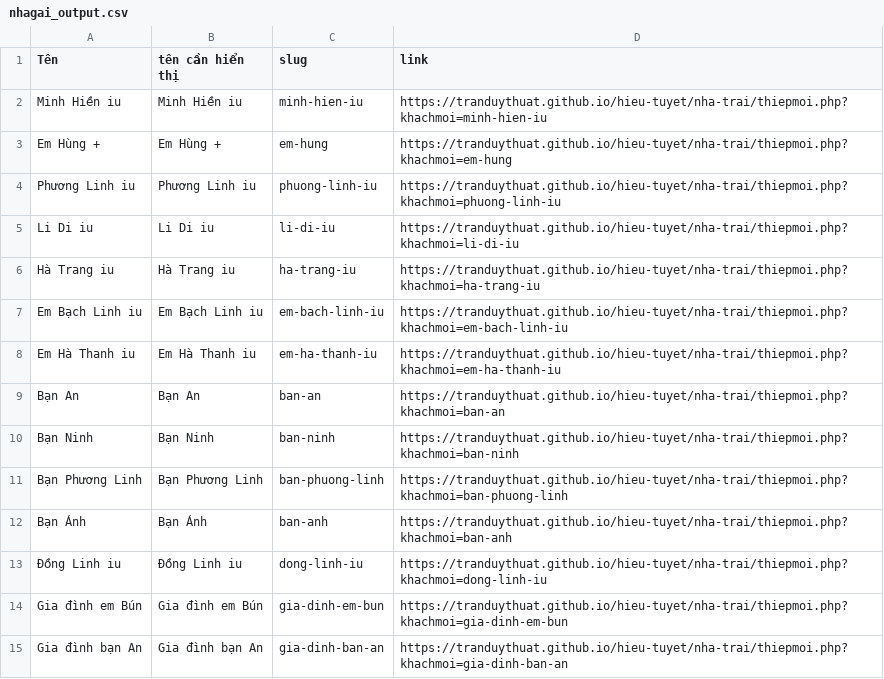
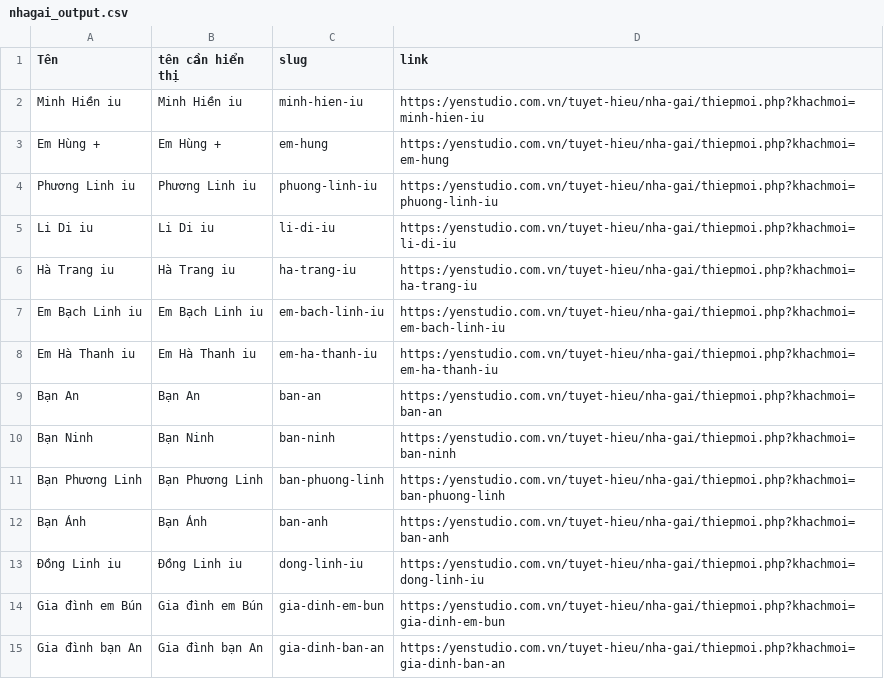
Before and after one commit to tranduythuat/tuyet-hieu, a CSV file: data/nhagai_output.csv, drawn as a sheet; only a part is shown; the diff covers the shown part only.

Commit message:
Update

```diff
--- a/data/nhagai_output.csv
+++ b/data/nhagai_output.csv
@@ -1,15 +1,15 @@
 Tên,tên cần hiển thị,slug,link
-Minh Hiền iu,Minh Hiền iu,minh-hien-iu,https://tranduythuat.github.io/hieu-tuyet/nha-trai/thiepmoi.php?khachmoi=minh-hien-iu
-Em Hùng +,Em Hùng +,em-hung,https://tranduythuat.github.io/hieu-tuyet/nha-trai/thiepmoi.php?khachmoi=em-hung
-Phương Linh iu,Phương Linh iu,phuong-linh-iu,https://tranduythuat.github.io/hieu-tuyet/nha-trai/thiepmoi.php?khachmoi=phuong-linh-iu
-Li Di iu,Li Di iu,li-di-iu,https://tranduythuat.github.io/hieu-tuyet/nha-trai/thiepmoi.php?khachmoi=li-di-iu
-Hà Trang iu,Hà Trang iu,ha-trang-iu,https://tranduythuat.github.io/hieu-tuyet/nha-trai/thiepmoi.php?khachmoi=ha-trang-iu
-Em Bạch Linh iu,Em Bạch Linh iu,em-bach-linh-iu,https://tranduythuat.github.io/hieu-tuyet/nha-trai/thiepmoi.php?khachmoi=em-bach-linh-iu
-Em Hà Thanh iu,Em Hà Thanh iu,em-ha-thanh-iu,https://tranduythuat.github.io/hieu-tuyet/nha-trai/thiepmoi.php?khachmoi=em-ha-thanh-iu
-Bạn  An,Bạn  An,ban-an,https://tranduythuat.github.io/hieu-tuyet/nha-trai/thiepmoi.php?khachmoi=ban-an
-Bạn Ninh,Bạn Ninh,ban-ninh,https://tranduythuat.github.io/hieu-tuyet/nha-trai/thiepmoi.php?khachmoi=ban-ninh
-Bạn Phương Linh ,Bạn Phương Linh ,ban-phuong-linh,https://tranduythuat.github.io/hieu-tuyet/nha-trai/thiepmoi.php?khachmoi=ban-phuong-linh
-Bạn Ánh ,Bạn Ánh ,ban-anh,https://tranduythuat.github.io/hieu-tuyet/nha-trai/thiepmoi.php?khachmoi=ban-anh
-Đồng Linh iu,Đồng Linh iu,dong-linh-iu,https://tranduythuat.github.io/hieu-tuyet/nha-trai/thiepmoi.php?khachmoi=dong-linh-iu
-Gia đình em Bún,Gia đình em Bún,gia-dinh-em-bun,https://tranduythuat.github.io/hieu-tuyet/nha-trai/thiepmoi.php?khachmoi=gia-dinh-em-bun
-Gia đình bạn An,Gia đình bạn An,gia-dinh-ban-an,https://tranduythuat.github.io/hieu-tuyet/nha-trai/thiepmoi.php?khachmoi=gia-dinh-ban-an
+Minh Hiền iu,Minh Hiền iu,minh-hien-iu,https:/yenstudio.com.vn/tuyet-hieu/nha-gai/thiepmoi.php?khachmoi=minh-hien-iu
+Em Hùng +,Em Hùng +,em-hung,https:/yenstudio.com.vn/tuyet-hieu/nha-gai/thiepmoi.php?khachmoi=em-hung
+Phương Linh iu,Phương Linh iu,phuong-linh-iu,https:/yenstudio.com.vn/tuyet-hieu/nha-gai/thiepmoi.php?khachmoi=phuong-linh-iu
+Li Di iu,Li Di iu,li-di-iu,https:/yenstudio.com.vn/tuyet-hieu/nha-gai/thiepmoi.php?khachmoi=li-di-iu
+Hà Trang iu,Hà Trang iu,ha-trang-iu,https:/yenstudio.com.vn/tuyet-hieu/nha-gai/thiepmoi.php?khachmoi=ha-trang-iu
+Em Bạch Linh iu,Em Bạch Linh iu,em-bach-linh-iu,https:/yenstudio.com.vn/tuyet-hieu/nha-gai/thiepmoi.php?khachmoi=em-bach-linh-iu
+Em Hà Thanh iu,Em Hà Thanh iu,em-ha-thanh-iu,https:/yenstudio.com.vn/tuyet-hieu/nha-gai/thiepmoi.php?khachmoi=em-ha-thanh-iu
+Bạn  An,Bạn  An,ban-an,https:/yenstudio.com.vn/tuyet-hieu/nha-gai/thiepmoi.php?khachmoi=ban-an
+Bạn Ninh,Bạn Ninh,ban-ninh,https:/yenstudio.com.vn/tuyet-hieu/nha-gai/thiepmoi.php?khachmoi=ban-ninh
+Bạn Phương Linh ,Bạn Phương Linh ,ban-phuong-linh,https:/yenstudio.com.vn/tuyet-hieu/nha-gai/thiepmoi.php?khachmoi=ban-phuong-linh
+Bạn Ánh ,Bạn Ánh ,ban-anh,https:/yenstudio.com.vn/tuyet-hieu/nha-gai/thiepmoi.php?khachmoi=ban-anh
+Đồng Linh iu,Đồng Linh iu,dong-linh-iu,https:/yenstudio.com.vn/tuyet-hieu/nha-gai/thiepmoi.php?khachmoi=dong-linh-iu
+Gia đình em Bún,Gia đình em Bún,gia-dinh-em-bun,https:/yenstudio.com.vn/tuyet-hieu/nha-gai/thiepmoi.php?khachmoi=gia-dinh-em-bun
+Gia đình bạn An,Gia đình bạn An,gia-dinh-ban-an,https:/yenstudio.com.vn/tuyet-hieu/nha-gai/thiepmoi.php?khachmoi=gia-dinh-ban-an
```
Also changed, not shown: 32 edited cells elsewhere in this file.
